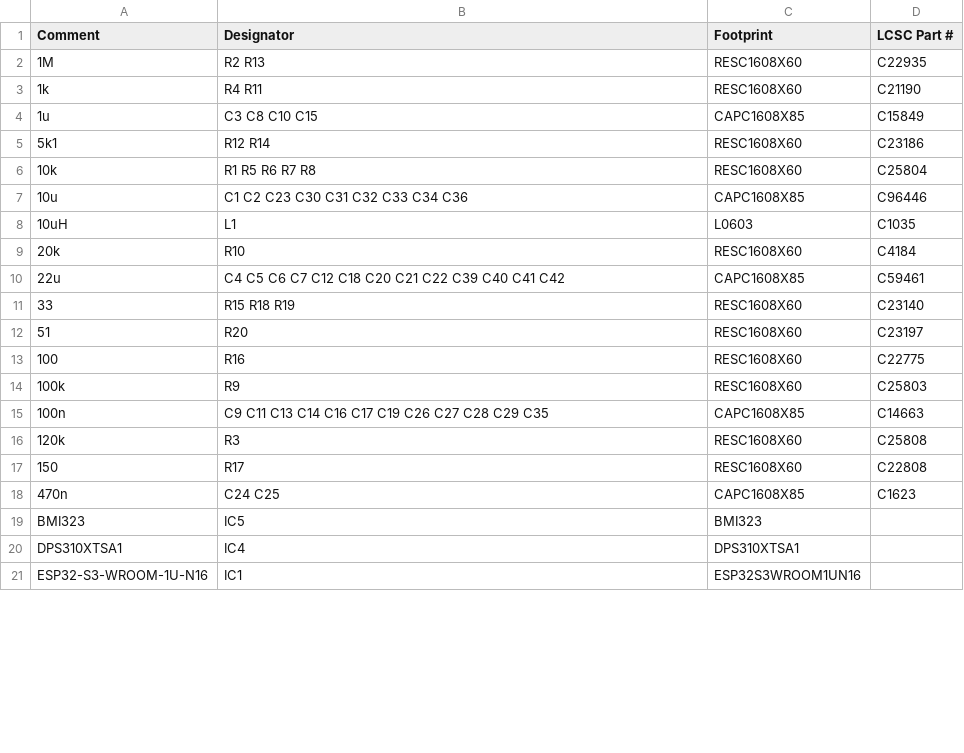
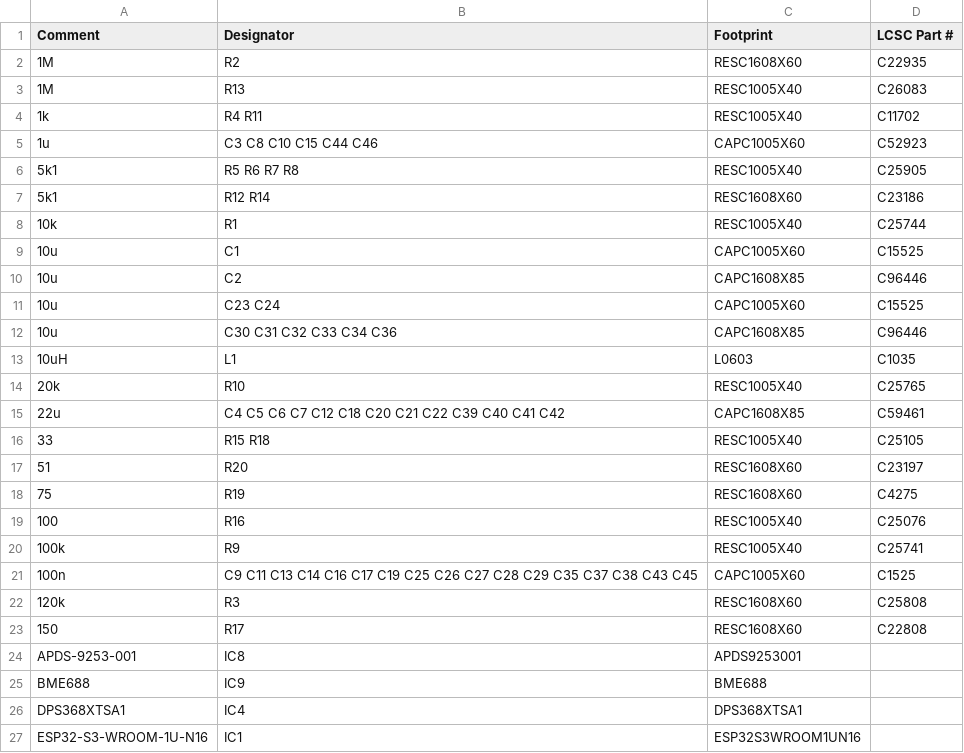
Before and after one commit to icl-rocketry/wally, a CSV file: wally/assembly/wally_top_bom.csv, drawn as a sheet; only a part is shown; the diff covers the shown part only.

```diff
--- a/wally/assembly/wally_top_bom.csv
+++ b/wally/assembly/wally_top_bom.csv
@@ -1,21 +1,27 @@
 Comment,Designator,Footprint,LCSC Part #
-1M,R2 R13,RESC1608X60,C22935
-1k,R4 R11,RESC1608X60,C21190
-1u,C3 C8 C10 C15,CAPC1608X85,C15849
+1M,R2,RESC1608X60,C22935
+1M,R13,RESC1005X40,C26083
+1k,R4 R11,RESC1005X40,C11702
+1u,C3 C8 C10 C15 C44 C46,CAPC1005X60,C52923
+5k1,R5 R6 R7 R8,RESC1005X40,C25905
 5k1,R12 R14,RESC1608X60,C23186
-10k,R1 R5 R6 R7 R8,RESC1608X60,C25804
-10u,C1 C2 C23 C30 C31 C32 C33 C34 C36,CAPC1608X85,C96446
+10k,R1,RESC1005X40,C25744
+10u,C1,CAPC1005X60,C15525
+10u,C2,CAPC1608X85,C96446
+10u,C23 C24,CAPC1005X60,C15525
+10u,C30 C31 C32 C33 C34 C36,CAPC1608X85,C96446
 10uH,L1,L0603,C1035
-20k,R10,RESC1608X60,C4184
+20k,R10,RESC1005X40,C25765
 22u,C4 C5 C6 C7 C12 C18 C20 C21 C22 C39 C40 C41 C42,CAPC1608X85,C59461
-33,R15 R18 R19,RESC1608X60,C23140
+33,R15 R18,RESC1005X40,C25105
 51,R20,RESC1608X60,C23197
-100,R16,RESC1608X60,C22775
-100k,R9,RESC1608X60,C25803
-100n,C9 C11 C13 C14 C16 C17 C19 C26 C27 C28 C29 C35,CAPC1608X85,C14663
+75,R19,RESC1608X60,C4275
+100,R16,RESC1005X40,C25076
+100k,R9,RESC1005X40,C25741
+100n,C9 C11 C13 C14 C16 C17 C19 C25 C26 C27 C28 C29 C35 C37 C38 C43 C45,CAPC1005X60,C1525
 120k,R3,RESC1608X60,C25808
 150,R17,RESC1608X60,C22808
-470n,C24 C25,CAPC1608X85,C1623
-BMI323,IC5,BMI323,
-DPS310XTSA1,IC4,DPS310XTSA1,
+APDS-9253-001,IC8,APDS9253001,
+BME688,IC9,BME688,
+DPS368XTSA1,IC4,DPS368XTSA1,
 ESP32-S3-WROOM-1U-N16,IC1,ESP32S3WROOM1UN16,
```
Also changed, not shown: 1 added row and 6 edited cells elsewhere in this file, wally/assembly/wally_top_cpl.csv, 4 other files.
